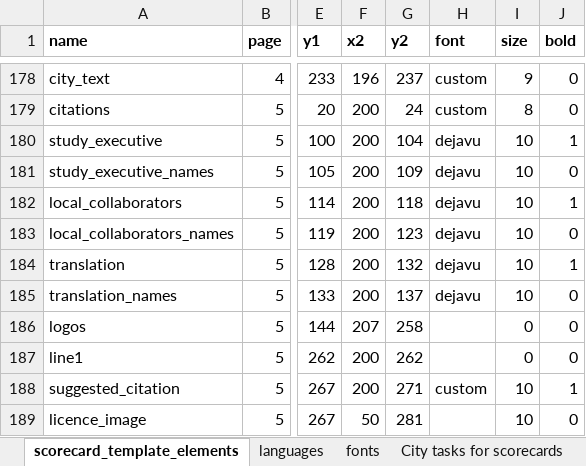
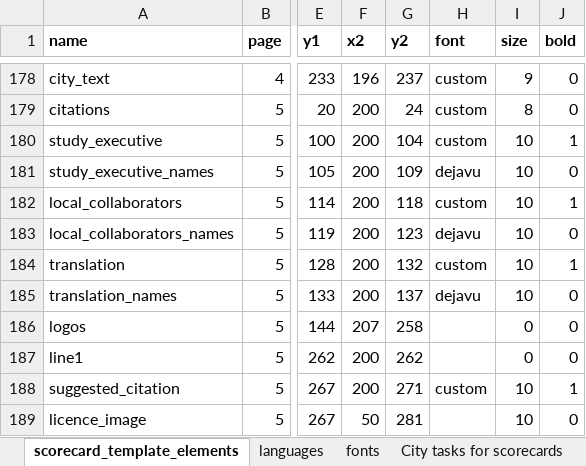
Before and after one commit to global-healthy-liveable-cities/global_scorecards, an Excel workbook: scorecard_template_elements.xlsx, sheet scorecard_template_elements, drawn as a sheet; only a part is shown, gaps mark what is left out; values as stored, in another font and other column widths than the file's, no borders; conditional formats not drawn; the diff names each change by its address in the sheet, - before the commit and + after, or states it on an @@ line.

```diff
--- a/scorecard_template_elements.xlsx (sheet scorecard_template_elements)
+++ b/scorecard_template_elements.xlsx (sheet scorecard_template_elements)
-H180 (font): dejavu
+H180 (font): custom
-H182 (font): dejavu
+H182 (font): custom
-H184 (font): dejavu
+H184 (font): custom
```
Also changed, not shown: sheet languages, sheet fonts.
